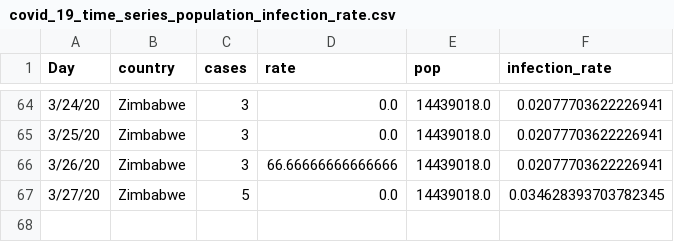
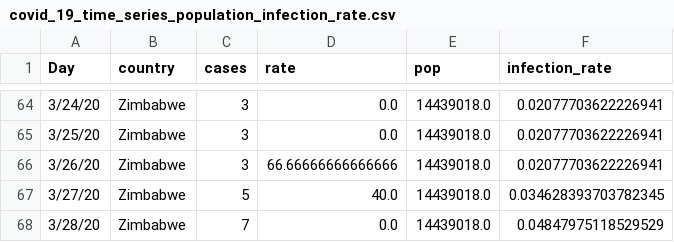
Before and after one commit to cbeluzo/cbeluzo.github.io, a CSV file: data/covid_19_time_series_population_infection_rate.csv, drawn as a sheet; only a part is shown, gaps mark what is left out.

```diff
--- a/data/covid_19_time_series_population_infection_rate.csv
+++ b/data/covid_19_time_series_population_infection_rate.csv
@@ -66,2 +66,3 @@ Day,country,cases,rate,pop,infection_rate
 3/26/20,Zimbabwe,3,66.66666666666666,14439018.0,0.02077703622226941
-3/27/20,Zimbabwe,5,0.0,14439018.0,0.034628393703782345
+3/27/20,Zimbabwe,5,40.0,14439018.0,0.034628393703782345
+3/28/20,Zimbabwe,7,0.0,14439018.0,0.04847975118529529
```
Also changed, not shown: data/covid_19_time_series_comfirmed_cases.csv, data/covid_19_time_series_total_deaths.csv, 9 other files.
